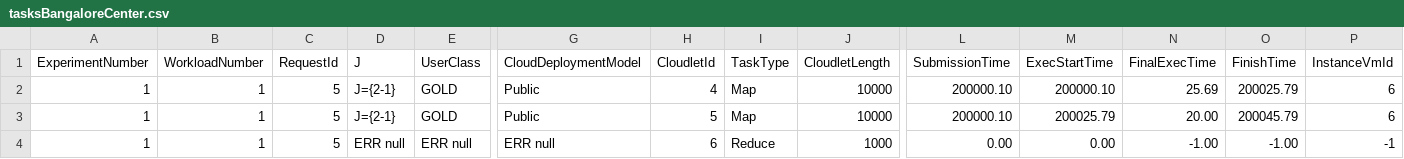
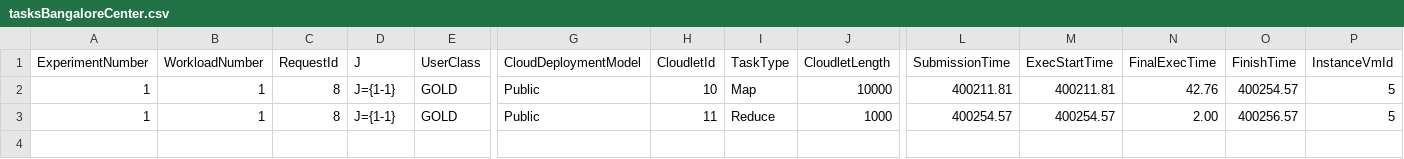
Before and after one commit to joshi-aparna/namma-project, a CSV file: newOne/output/logs/tasksBangaloreCenter.csv, drawn as a sheet; only a part is shown, gaps mark what is left out; rows hold the shown columns only; the diff names each change by its address in the sheet, - before the commit and + after, or states it on an @@ line.

```diff
--- a/newOne/output/logs/tasksBangaloreCenter.csv
+++ b/newOne/output/logs/tasksBangaloreCenter.csv
-C2:C3 (RequestId): 5
+C2:C3 (RequestId): 8
-D2:D3 (J): J={2-1}
+D2:D3 (J): J={1-1}
-H2 (CloudletId): 4
+H2 (CloudletId): 10
-L2 (SubmissionTime): 200000.10
+L2 (SubmissionTime): 400211.81
-M2 (ExecStartTime): 200000.10
+M2 (ExecStartTime): 400211.81
-N2 (FinalExecTime): 25.69
+N2 (FinalExecTime): 42.76
-O2 (FinishTime): 200025.79
+O2 (FinishTime): 400254.57
-P2:P3 (InstanceVmId): 6
+P2:P3 (InstanceVmId): 5
-H3 (CloudletId): 5
+H3 (CloudletId): 11
-I3 (TaskType): Map
+I3 (TaskType): Reduce
-J3 (CloudletLength): 10000
+J3 (CloudletLength): 1000
-L3 (SubmissionTime): 200000.10
+L3 (SubmissionTime): 400254.57
-M3 (ExecStartTime): 200025.79
+M3 (ExecStartTime): 400254.57
-N3 (FinalExecTime): 20.00
+N3 (FinalExecTime): 2.00
-O3 (FinishTime): 200045.79
+O3 (FinishTime): 400256.57
-row 4: 1 | 1 | 5 | ERR null | ERR null | ERR null | 6 | Reduce | 1000 | 0.00 | 0.00 | -1.00 | -1.00 | -1
```
Also changed, not shown: newOne/output/logs/requestsBangaloreCenter.csv, newOne/output/logs/requestsDelhiCenter.csv, 39 other files.
